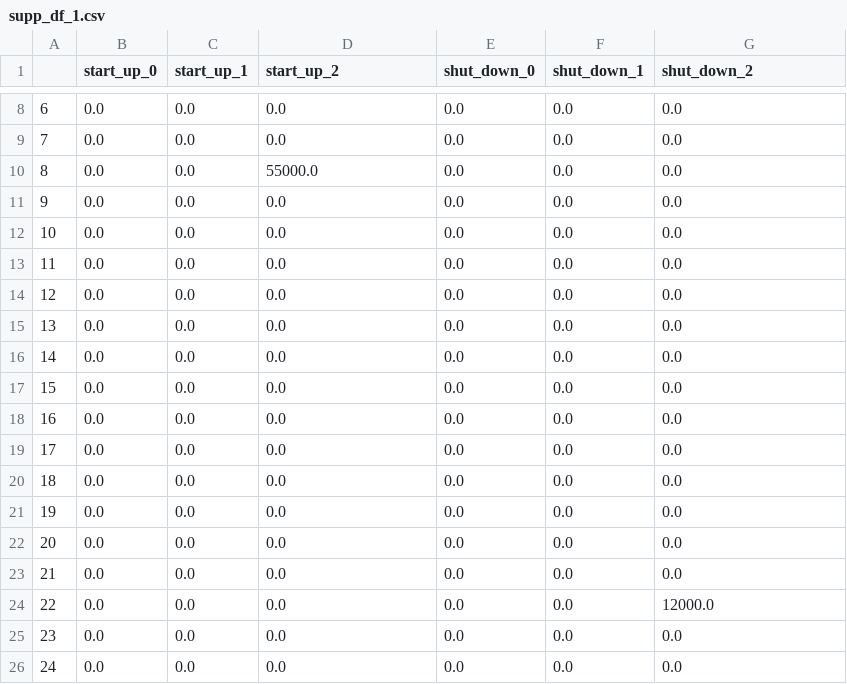
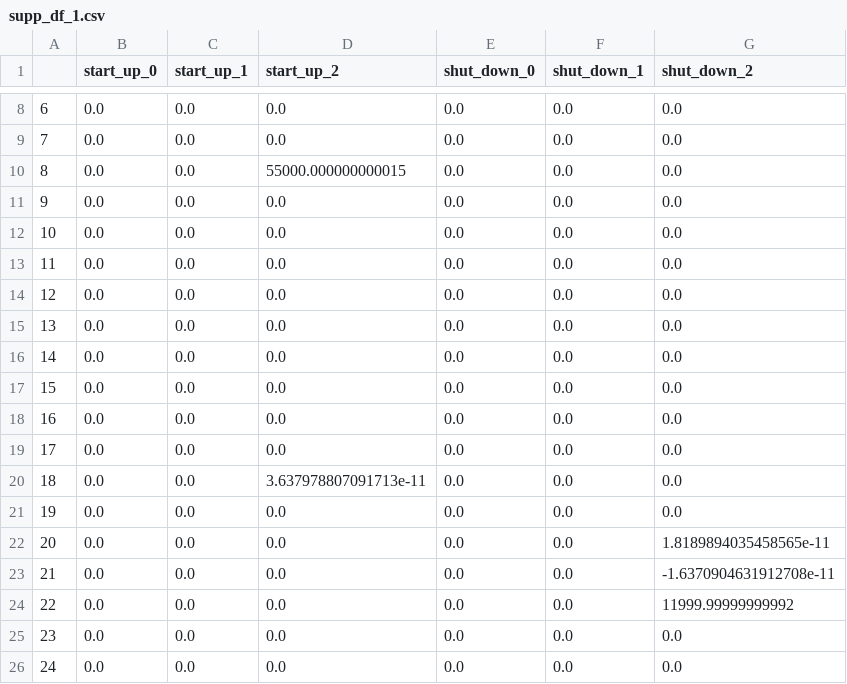
Before and after one commit to INATECH-CIG/bilevel_opt, a CSV file: outputs/Case_1/gen_2/supp_df_1.csv, drawn as a sheet; only a part is shown, gaps mark what is left out.

```diff
--- a/outputs/Case_1/gen_2/supp_df_1.csv
+++ b/outputs/Case_1/gen_2/supp_df_1.csv
@@ -9,3 +9,3 @@
 7,0.0,0.0,0.0,0.0,0.0,0.0
-8,0.0,0.0,55000.0,0.0,0.0,0.0
+8,0.0,0.0,55000.000000000015,0.0,0.0,0.0
 9,0.0,0.0,0.0,0.0,0.0,0.0
@@ -19,7 +19,7 @@
 17,0.0,0.0,0.0,0.0,0.0,0.0
-18,0.0,0.0,0.0,0.0,0.0,0.0
+18,0.0,0.0,3.637978807091713e-11,0.0,0.0,0.0
 19,0.0,0.0,0.0,0.0,0.0,0.0
-20,0.0,0.0,0.0,0.0,0.0,0.0
-21,0.0,0.0,0.0,0.0,0.0,0.0
-22,0.0,0.0,0.0,0.0,0.0,12000.0
+20,0.0,0.0,0.0,0.0,0.0,1.8189894035458565e-11
+21,0.0,0.0,0.0,0.0,0.0,-1.6370904631912708e-11
+22,0.0,0.0,0.0,0.0,0.0,11999.99999999992
 23,0.0,0.0,0.0,0.0,0.0,0.0
```
Also changed, not shown: outputs/Case_1/gen_0/main_df_2.csv, outputs/Case_1/gen_1/main_df_1.csv, 27 other files.
